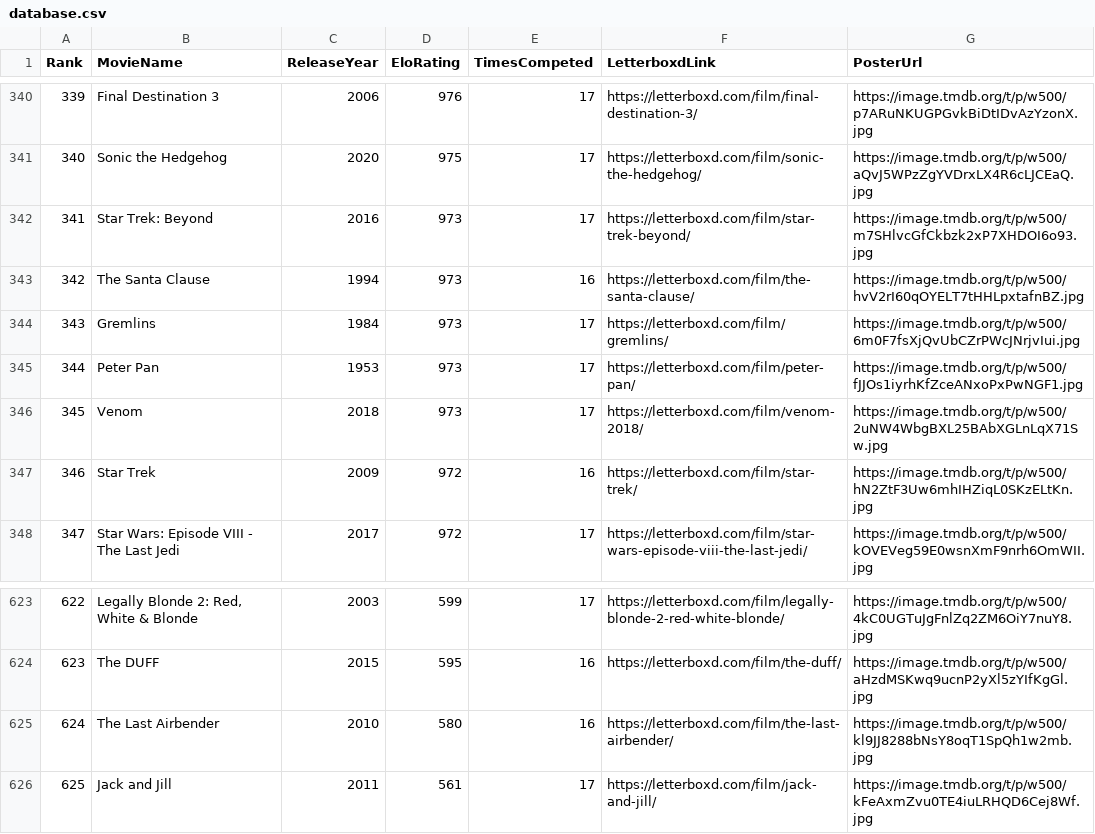
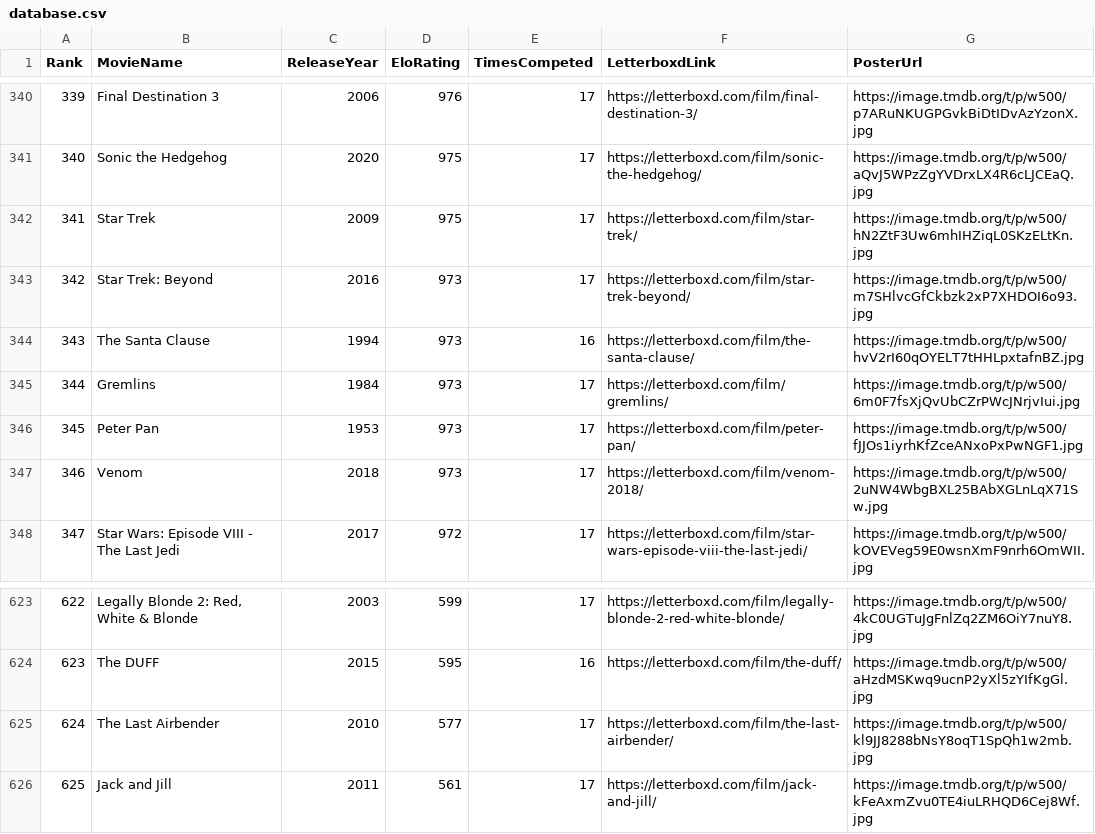
Before and after one commit to TheEverythingologist/MovieRankingWebsite, a CSV file: src/data/database.csv, drawn as a sheet; only a part is shown, gaps mark what is left out; removed rows and columns are numbered as before the commit, all else as after; the diff names each change by its address in the sheet, - before the commit and + after, or states it on an @@ line.

Commit message:
Update rankings: Star Trek beat The Last Airbender

```diff
--- a/src/data/database.csv
+++ b/src/data/database.csv
+row 342: 341 | Star Trek | 2009 | 975 | 17 | https://letterboxd.com/film/star-trek/ | https://image.tmdb.org/t/p/w500/hN2ZtF3Uw6mhIHZiqL0SKzELtKn.jpg
@@ column A (Rank) renumbered between rows 343 and 347 @@
-row 347: 346 | Star Trek | 2009 | 972 | 16 | https://letterboxd.com/film/star-trek/ | https://image.tmdb.org/t/p/w500/hN2ZtF3Uw6mhIHZiqL0SKzELtKn.jpg
-D625 (EloRating): 580
+D625 (EloRating): 577
-E625 (TimesCompeted): 16
+E625 (TimesCompeted): 17
```
